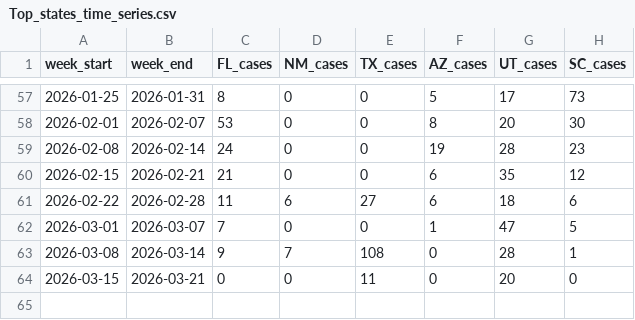
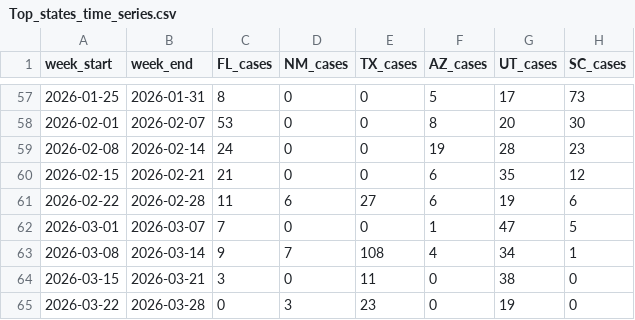
Before and after one commit to CSSEGISandData/measles_data, a CSV file: Top_states_time_series.csv, drawn as a sheet; only a part is shown, gaps mark what is left out.

```diff
--- a/Top_states_time_series.csv
+++ b/Top_states_time_series.csv
@@ -60,5 +60,6 @@ week_start,week_end,FL_cases,NM_cases,TX_cases,AZ_cases,UT_cases,SC_cases
 2026-02-15,2026-02-21,21,0,0,6,35,12
-2026-02-22,2026-02-28,11,6,27,6,18,6
+2026-02-22,2026-02-28,11,6,27,6,19,6
 2026-03-01,2026-03-07,7,0,0,1,47,5
-2026-03-08,2026-03-14,9,7,108,0,28,1
-2026-03-15,2026-03-21,0,0,11,0,20,0
+2026-03-08,2026-03-14,9,7,108,4,34,1
+2026-03-15,2026-03-21,3,0,11,0,38,0
+2026-03-22,2026-03-28,0,3,23,0,19,0
```
Also changed, not shown: measles_county_all_updates.csv, measles_county_all_updates_detailed.csv.
